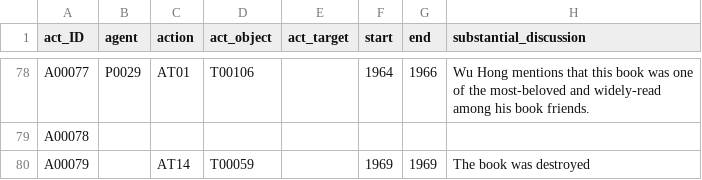
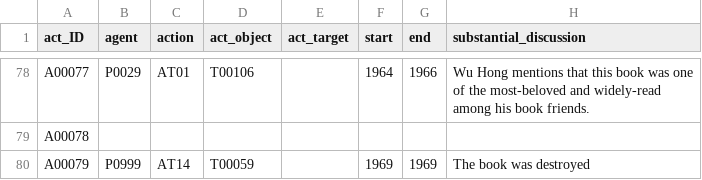
Before and after one commit to duncdrum/mini-reading, a CSV file: Act.csv, drawn as a sheet; only a part is shown, gaps mark what is left out; the diff names each change by its address in the sheet, - before the commit and + after, or states it on an @@ line.

Commit message:
fix unknown agent

```diff
--- a/Act.csv
+++ b/Act.csv
-B80 (agent): (empty)
+B80 (agent): P0999
```
